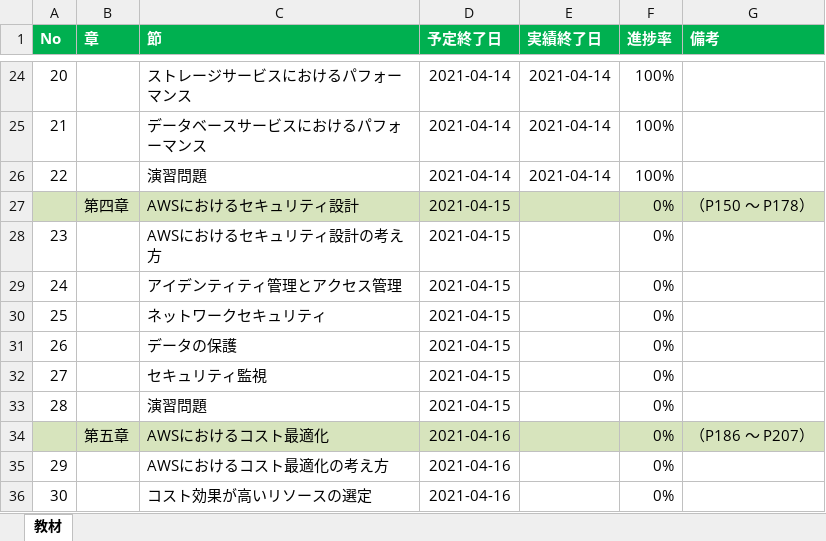
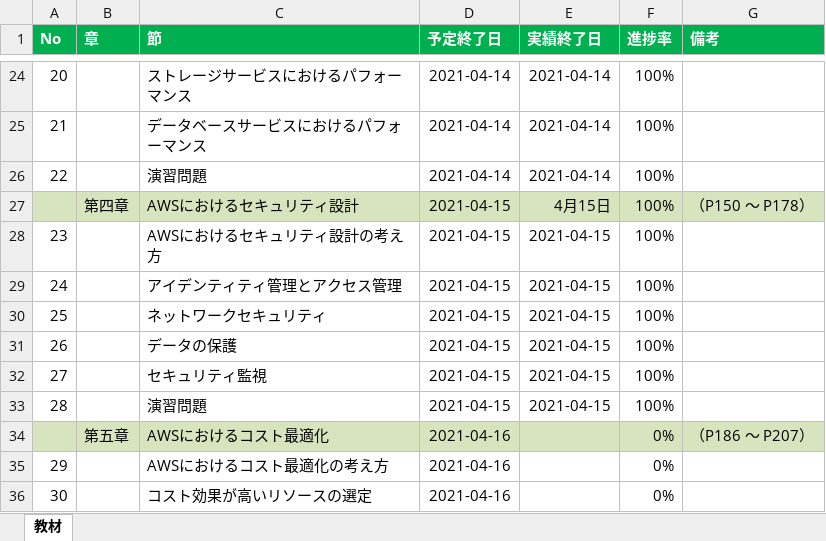
Before and after one commit to ryosuke422/awsAssociate, an Excel workbook: 01.Schedule/進捗管理表.xlsx, sheet 教材, drawn as a sheet; only a part is shown, gaps mark what is left out; values as stored, in another font and other column widths than the file's, no borders; the diff names each change by its address in the sheet, - before the commit and + after, or states it on an @@ line.

Commit message:
update 0415

```diff
--- a/01.Schedule/進捗管理表.xlsx (sheet 教材)
+++ b/01.Schedule/進捗管理表.xlsx (sheet 教材)
-E27 (実績終了日): (empty)
+E27 (実績終了日): 4月15日
-F27:F33 (進捗率): 0%
+F27:F33 (進捗率): 100%
-E28:E33 (実績終了日): (empty)
+E28:E33 (実績終了日): 2021-04-15
```
